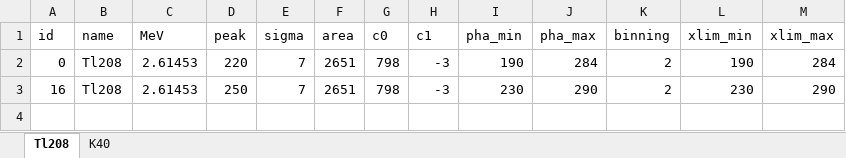
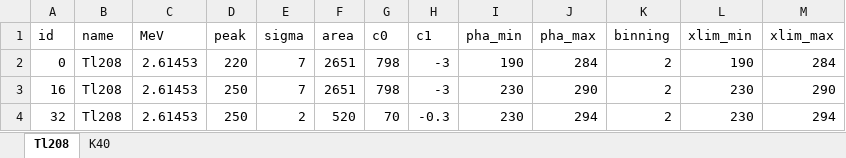
Before and after one commit to tenoto/cogamo, an Excel workbook: setenv/energy_calibration_setup.xlsx, sheet Tl208, drawn as a sheet; values as stored, in another font and other column widths than the file's, no borders; the diff names each change by its address in the sheet, - before the commit and + after, or states it on an @@ line.

Commit message:
excel

```diff
--- a/setenv/energy_calibration_setup.xlsx (sheet Tl208)
+++ b/setenv/energy_calibration_setup.xlsx (sheet Tl208)
+row 4: 32 | Tl208 | 2.61453 | 250 | 2 | 520 | 70 | -0.3 | 230 | 294 | 2 | 230 | 294
```
Also changed, not shown: sheet K40.
